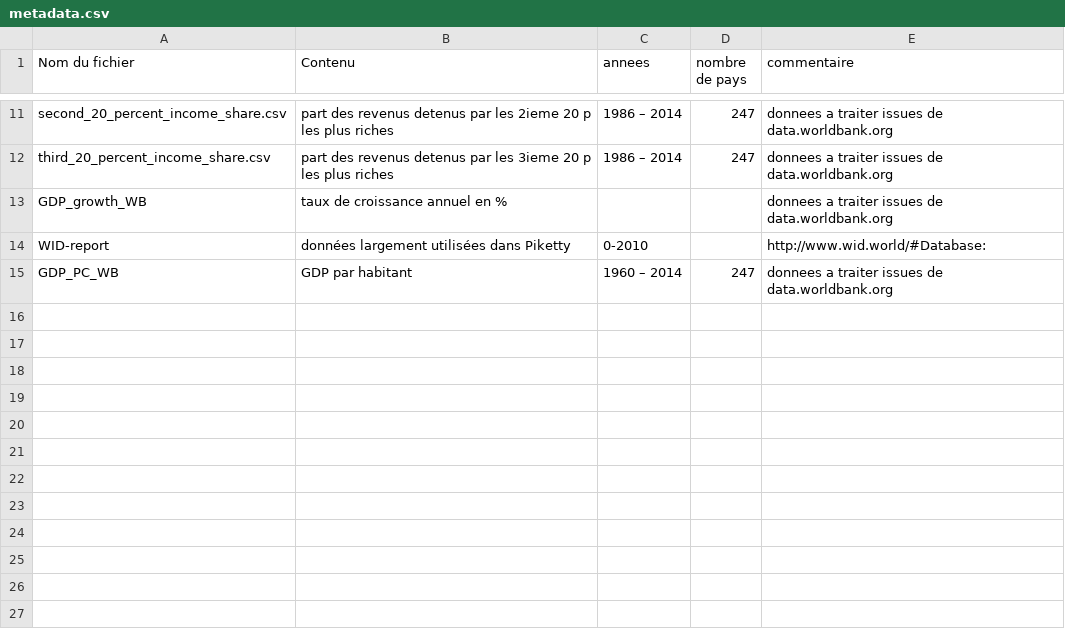
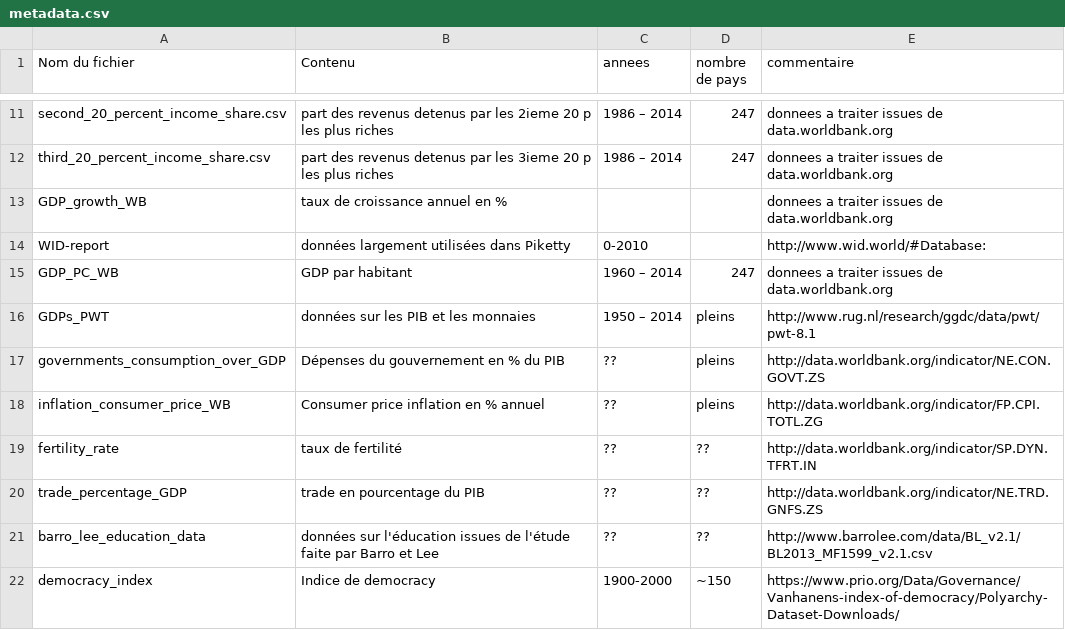
Before and after one commit to clementhenin/stage_M2, a CSV file: data_source/metadata.csv, drawn as a sheet; only a part is shown, gaps mark what is left out.

```diff
--- a/data_source/metadata.csv
+++ b/data_source/metadata.csv
@@ -15 +15,8 @@ WID-report,données largement utilisées dans Piketty,0-2010,,http://www.wid.wor
 GDP_PC_WB,GDP par habitant ,1960 – 2014,247,donnees a traiter issues de data.worldbank.org
+GDPs_PWT,données sur les PIB et les monnaies,1950 – 2014,pleins,http://www.rug.nl/research/ggdc/data/pwt/pwt-8.1
+governments_consumption_over_GDP,Dépenses du gouvernement en % du PIB,??,pleins,http://data.worldbank.org/indicator/NE.CON.GOVT.ZS
+inflation_consumer_price_WB,Consumer price inflation en % annuel,??,pleins,http://data.worldbank.org/indicator/FP.CPI.TOTL.ZG
+fertility_rate,taux de fertilité,??,??,http://data.worldbank.org/indicator/SP.DYN.TFRT.IN
+trade_percentage_GDP,trade en pourcentage du PIB,?? ,??,http://data.worldbank.org/indicator/NE.TRD.GNFS.ZS
+barro_lee_education_data,données sur l'éducation issues de l'étude faite par Barro et Lee,??,??,http://www.barrolee.com/data/BL_v2.1/BL2013_MF1599_v2.1.csv
+democracy_index,Indice de democracy,1900-2000,~150,https://www.prio.org/Data/Governance/Vanhanens-index-of-democracy/Polyarchy-Dataset-Downloads/
```
Also changed, not shown: data_source/country_code_list.csv, 46 other files.
